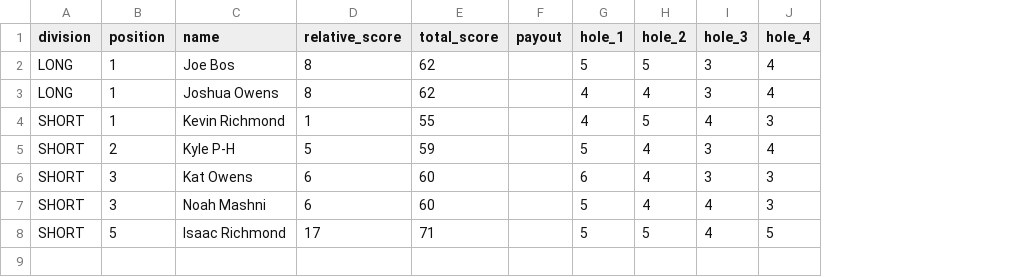
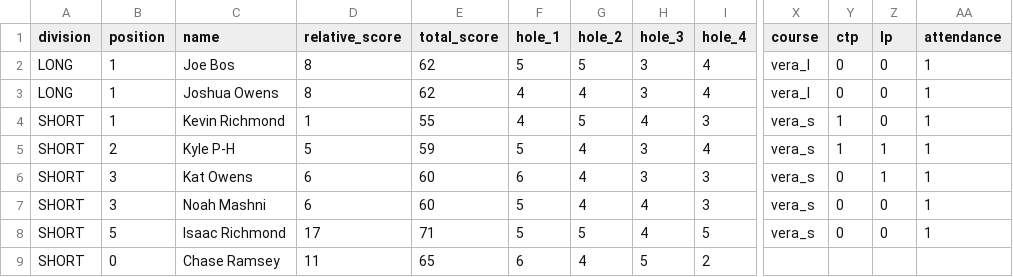
Before and after one commit to cha-duh/bde-data, a CSV file: scores/2023/zoo_2023-05-03.csv, drawn as a sheet; only a part is shown, gaps mark what is left out; removed rows and columns are numbered as before the commit, all else as after; rows hold the shown columns only; the diff names each change by its address in the sheet, - before the commit and + after, or states it on an @@ line.

```diff
--- a/scores/2023/zoo_2023-05-03.csv
+++ b/scores/2023/zoo_2023-05-03.csv
-column F (payout), empty
+column X (course), rows 2-8: vera_l | vera_l | vera_s | vera_s | vera_s | vera_s | vera_s
+column Y (ctp), rows 2-8: 0 | 0 | 1 | 1 | 0 | 0 | 0
+column Z (lp), rows 2-8: 0 | 0 | 0 | 1 | 1 | 0 | 0
+column AA (attendance), rows 2-8: all 1
+row 9: SHORT | 0 | Chase Ramsey | 11 | 65 | 6 | 4 | 5 | 2
```
Also changed, not shown: scores/2023/zoo_2023-04-19.csv, scores/2023/zoo_2023-04-26.csv, 12 other files.
